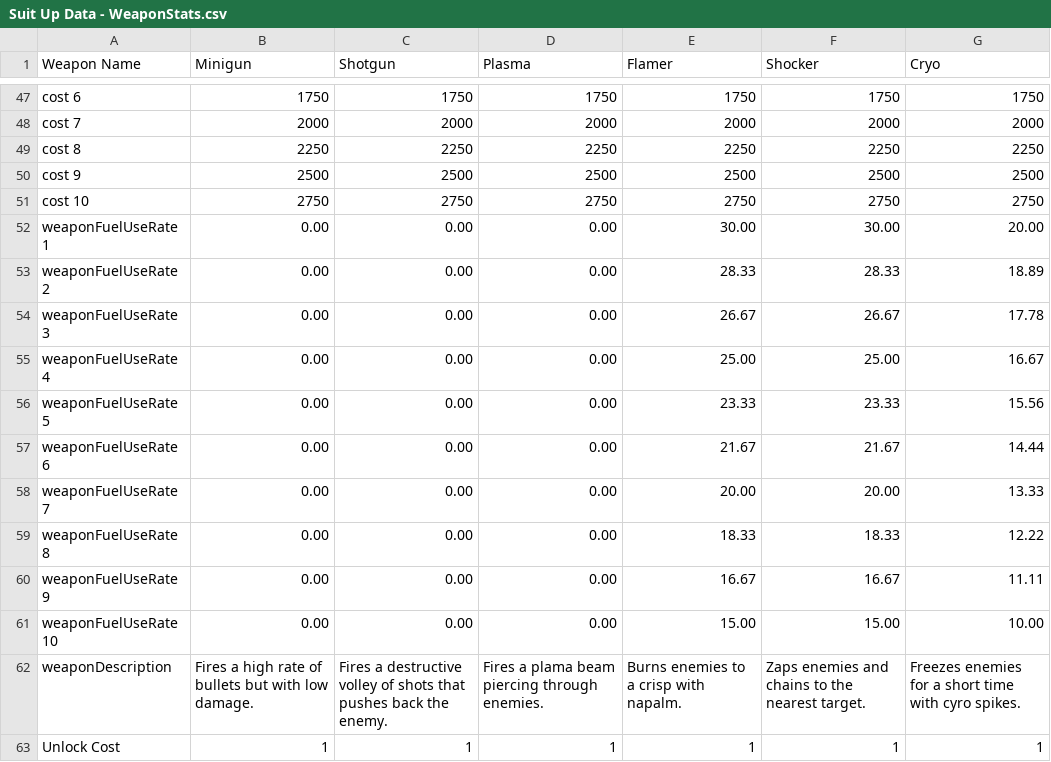
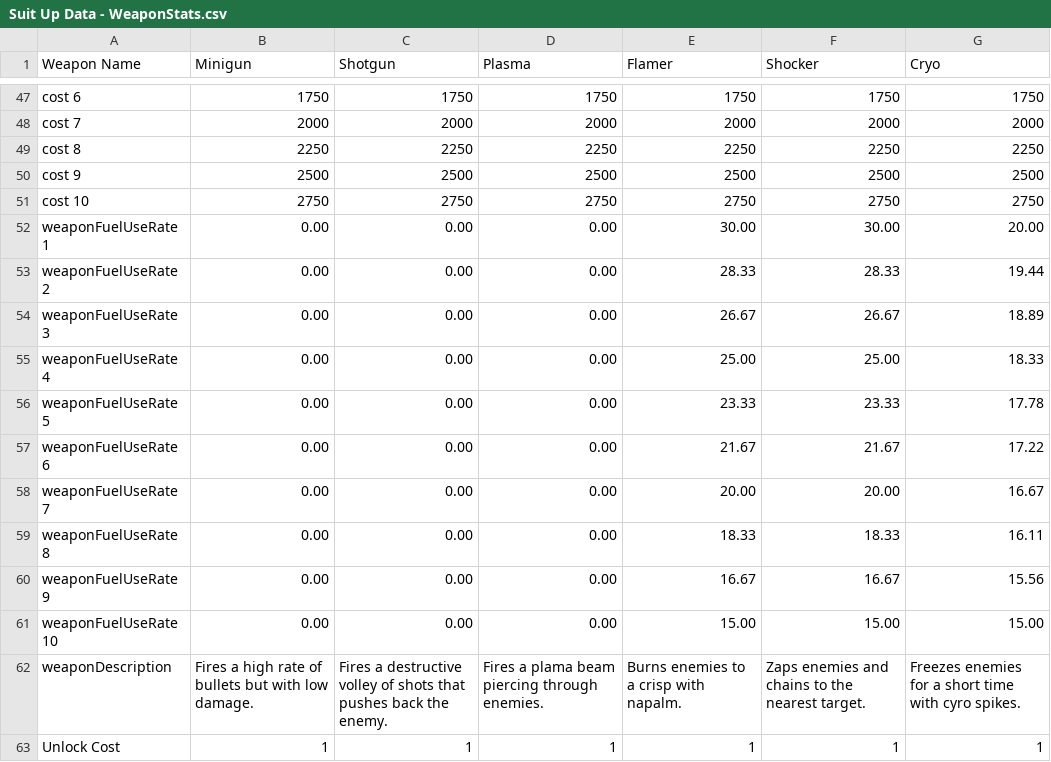
Before and after one commit to 21stFret/SuitUpMain, a CSV file: Assets/Resources/Suit Up Data - WeaponStats.csv, drawn as a sheet; only a part is shown, gaps mark what is left out.

```diff
--- a/Assets/Resources/Suit Up Data - WeaponStats.csv
+++ b/Assets/Resources/Suit Up Data - WeaponStats.csv
@@ -52,11 +52,11 @@ cost 10,2750,2750,2750,2750,2750,2750
 weaponFuelUseRate 1,0.00,0.00,0.00,30.00,30.00,20.00
-weaponFuelUseRate 2,0.00,0.00,0.00,28.33,28.33,18.89
-weaponFuelUseRate 3,0.00,0.00,0.00,26.67,26.67,17.78
-weaponFuelUseRate 4,0.00,0.00,0.00,25.00,25.00,16.67
-weaponFuelUseRate 5,0.00,0.00,0.00,23.33,23.33,15.56
-weaponFuelUseRate 6,0.00,0.00,0.00,21.67,21.67,14.44
-weaponFuelUseRate 7,0.00,0.00,0.00,20.00,20.00,13.33
-weaponFuelUseRate 8,0.00,0.00,0.00,18.33,18.33,12.22
-weaponFuelUseRate 9,0.00,0.00,0.00,16.67,16.67,11.11
-weaponFuelUseRate 10,0.00,0.00,0.00,15.00,15.00,10.00
+weaponFuelUseRate 2,0.00,0.00,0.00,28.33,28.33,19.44
+weaponFuelUseRate 3,0.00,0.00,0.00,26.67,26.67,18.89
+weaponFuelUseRate 4,0.00,0.00,0.00,25.00,25.00,18.33
+weaponFuelUseRate 5,0.00,0.00,0.00,23.33,23.33,17.78
+weaponFuelUseRate 6,0.00,0.00,0.00,21.67,21.67,17.22
+weaponFuelUseRate 7,0.00,0.00,0.00,20.00,20.00,16.67
+weaponFuelUseRate 8,0.00,0.00,0.00,18.33,18.33,16.11
+weaponFuelUseRate 9,0.00,0.00,0.00,16.67,16.67,15.56
+weaponFuelUseRate 10,0.00,0.00,0.00,15.00,15.00,15.00
 weaponDescription,Fires a high rate of bullets but with low damage.,Fires a destructive volley of shots that pushes back the enemy.,Fires a plama beam piercing through enemies.,Burns enemies to a crisp with napalm.,Zaps enemies and chains to the nearest target.,Freezes enemies for a short time with cyro spikes.
```
Also changed, not shown: Assets/Resources/Suit Up Data - Mods.csv, 21 other files.
